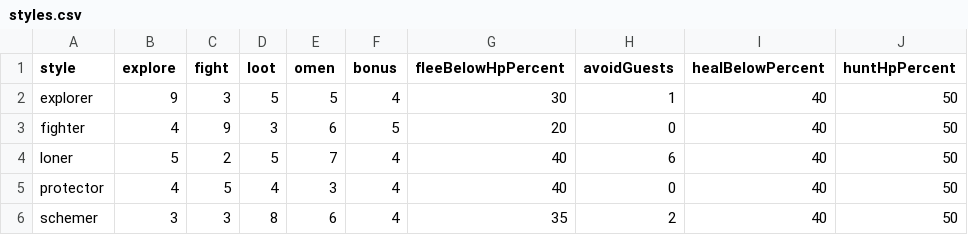
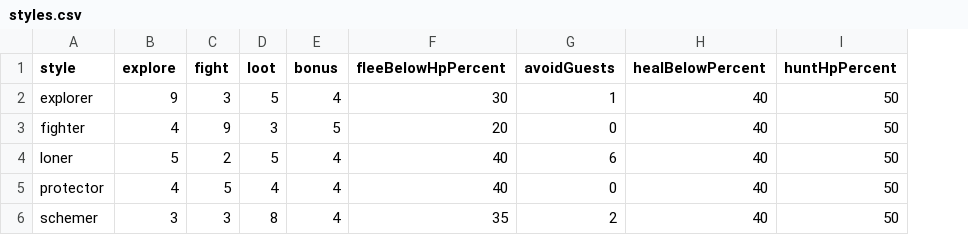
Before and after one commit to FinisTP/engine-study, a CSV file: plugins/last-curtain/assets/night/styles.csv, drawn as a sheet; only a part is shown; the diff names each change by its address in the sheet, - before the commit and + after, or states it on an @@ line.

```diff
--- a/plugins/last-curtain/assets/night/styles.csv
+++ b/plugins/last-curtain/assets/night/styles.csv
-column E (omen), rows 2-6: 5 | 6 | 7 | 3 | 6
```
Also changed, not shown: plugins/last-curtain/assets/night/rooms.csv, 33 other files.
